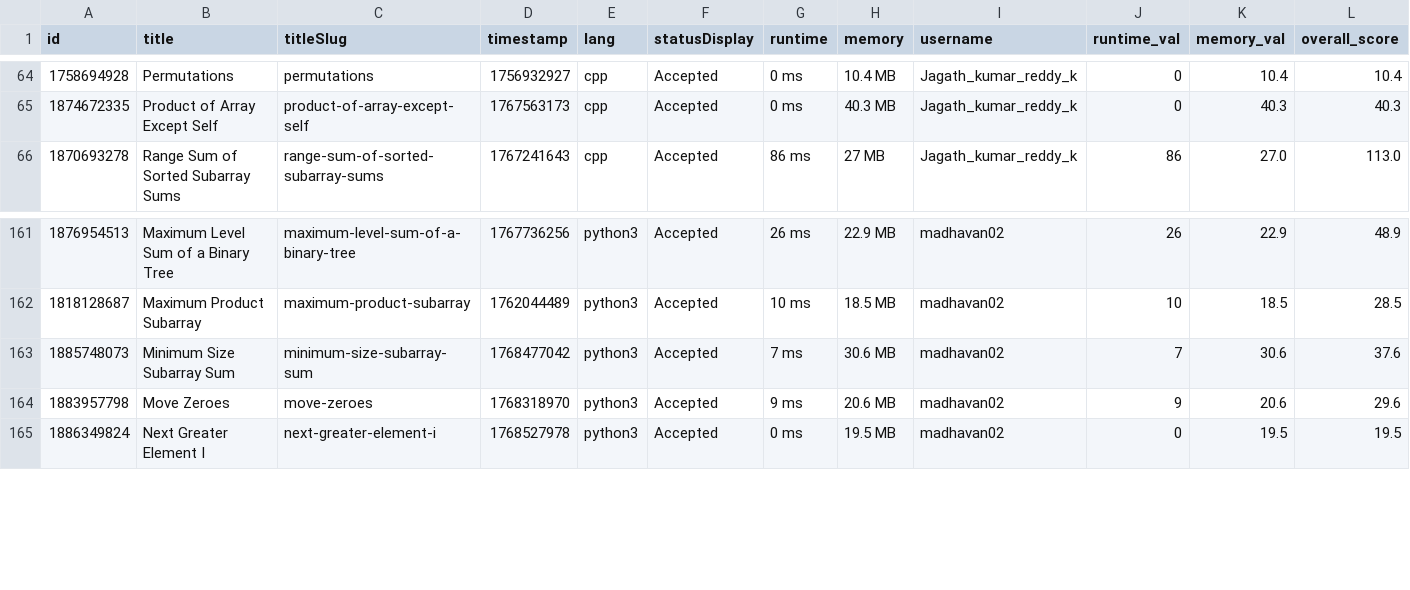
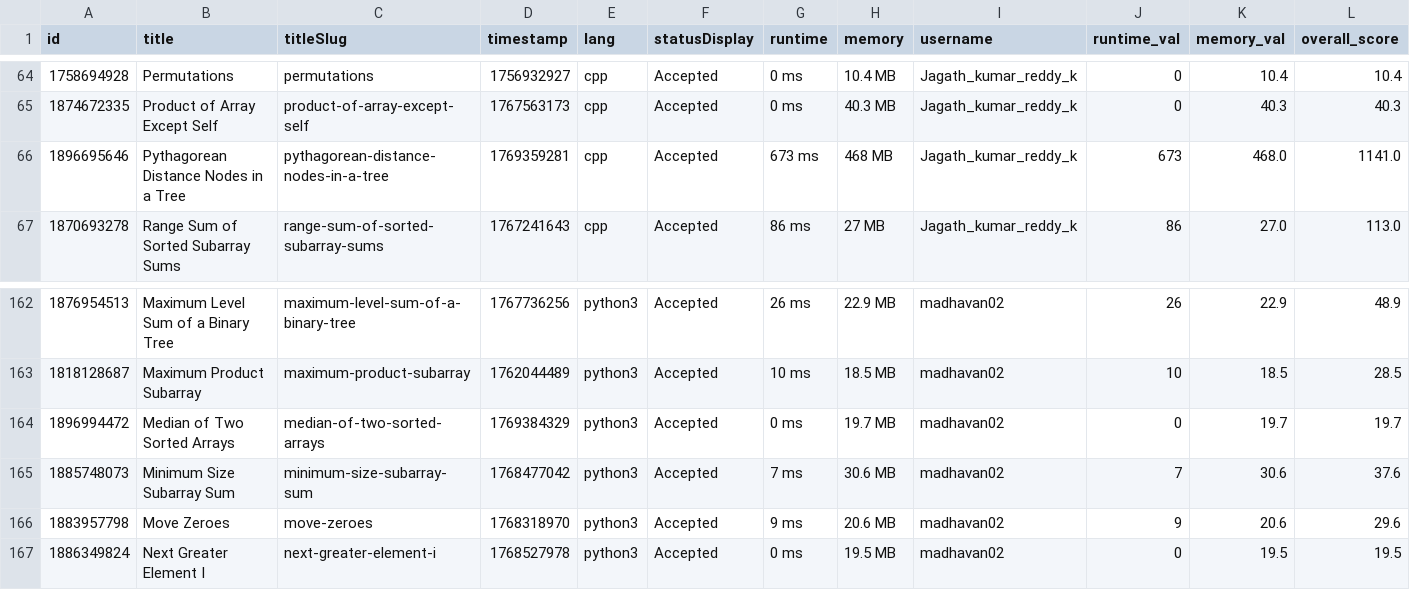
Before and after one commit to Vigneshwarr3/leetcode_leaderboard, a CSV file: recent_ac_submissions.csv, drawn as a sheet; only a part is shown, gaps mark what is left out.

```diff
--- a/recent_ac_submissions.csv
+++ b/recent_ac_submissions.csv
@@ -65,2 +65,3 @@ id,title,titleSlug,timestamp,lang,statusDisplay,runtime,memory,username,runtime_
 1874672335,Product of Array Except Self,product-of-array-except-self,1767563173,cpp,Accepted,0 ms,40.3 MB,Jagath_kumar_reddy_k,0,40.3,40.3
+1896695646,Pythagorean Distance Nodes in a Tree,pythagorean-distance-nodes-in-a-tree,1769359281,cpp,Accepted,673 ms,468 MB,Jagath_kumar_reddy_k,673,468.0,1141.0
 1870693278,Range Sum of Sorted Subarray Sums,range-sum-of-sorted-subarray-sums,1767241643,cpp,Accepted,86 ms,27 MB,Jagath_kumar_reddy_k,86,27.0,113.0
@@ -162,2 +163,3 @@ id,title,titleSlug,timestamp,lang,statusDisplay,runtime,memory,username,runtime_
 1818128687,Maximum Product Subarray,maximum-product-subarray,1762044489,python3,Accepted,10 ms,18.5 MB,madhavan02,10,18.5,28.5
+1896994472,Median of Two Sorted Arrays,median-of-two-sorted-arrays,1769384329,python3,Accepted,0 ms,19.7 MB,madhavan02,0,19.7,19.7
 1885748073,Minimum Size Subarray Sum,minimum-size-subarray-sum,1768477042,python3,Accepted,7 ms,30.6 MB,madhavan02,7,30.6,37.6
```
Also changed, not shown: 1 other file.
